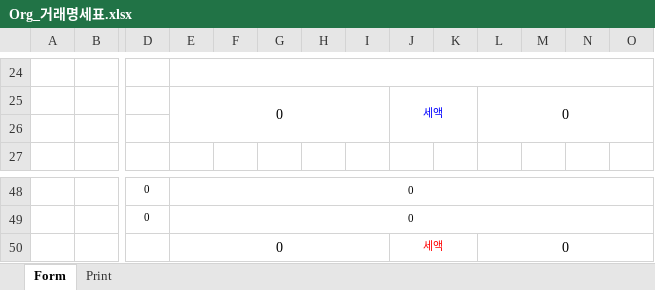
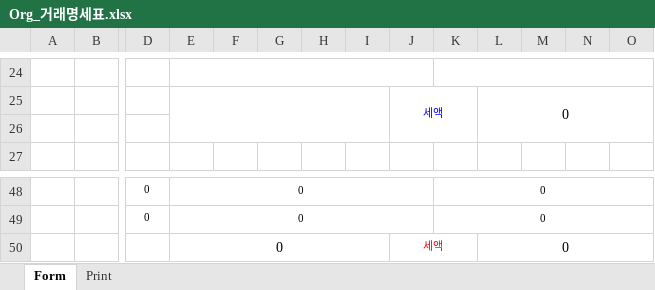
Before and after one commit to Wizard-Co/MES_SungShinNQ, an Excel workbook: wpftest/Org_거래명세표.xlsx, sheet Form, drawn as a sheet; only a part is shown, gaps mark what is left out; values as stored, in another font and other column widths than the file's, no borders; the diff covers the shown part only; the diff names each change by its address in the sheet, - before the commit and + after, or states it on an @@ line.

```diff
--- a/wpftest/Org_거래명세표.xlsx (sheet Form)
+++ b/wpftest/Org_거래명세표.xlsx (sheet Form)
-E24:O24 merged
+E24:J24 merged
+K24:O24 merged
-E25: 0
+E25: (empty)
-E48:O48 merged
+E48:J48 merged
-K48:K49: (empty)
+K48:K49: 0
+K48:O48 merged
-E49:O49 merged
+E49:J49 merged
+K49:O49 merged
```
Also changed, not shown: 14 edited cells and merged cells elsewhere in this sheet, formulas that keep their value, 4 other files.
